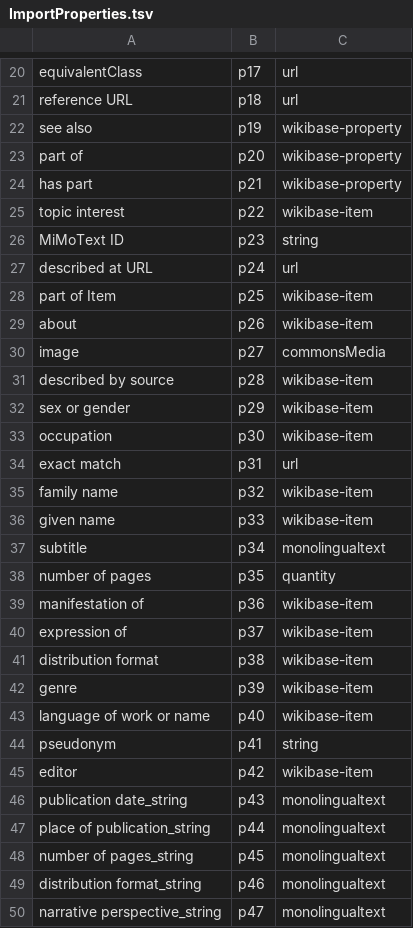
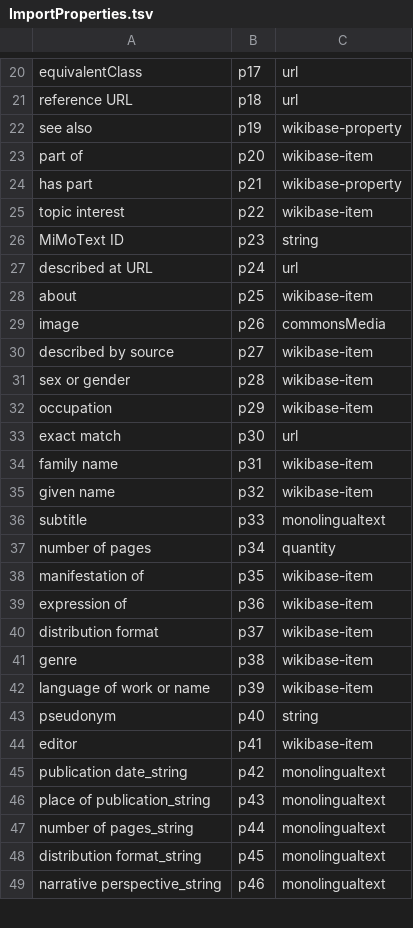
Before and after one commit to MiMoText/Wikibase-Bot, a TSV file: data/ImportProperties.tsv, drawn as a sheet; only a part is shown, gaps mark what is left out; the diff covers the shown part only.

Commit message:
changed Property part of; added SparQL Endpoint as argument;

```diff
--- a/data/ImportProperties.tsv
+++ b/data/ImportProperties.tsv
@@ -22,3 +22,3 @@ reference URL	p18	url
 see also	p19	wikibase-property
-part of	p20	wikibase-property
+part of	p20	wikibase-item
 has part	p21	wikibase-property
@@ -27,24 +27,23 @@ MiMoText ID	p23	string
 described at URL	p24	url
-part of Item	p25	wikibase-item
-about	p26	wikibase-item
-image	p27	commonsMedia
-described by source	p28	wikibase-item
-sex or gender	p29	wikibase-item
-occupation	p30	wikibase-item
-exact match	p31	url
-family name	p32	wikibase-item
-given name	p33	wikibase-item
-subtitle	p34	monolingualtext
-number of pages	p35	quantity
-manifestation of	p36	wikibase-item
-expression of	p37	wikibase-item
-distribution format	p38	wikibase-item
-genre	p39	wikibase-item
-language of work or name	p40	wikibase-item
-pseudonym	p41	string
-editor	p42	wikibase-item
-publication date_string	p43	monolingualtext
-place of publication_string	p44	monolingualtext
-number of pages_string	p45	monolingualtext
-distribution format_string	p46	monolingualtext
-narrative perspective_string	p47	monolingualtext
+about	p25	wikibase-item
+image	p26	commonsMedia
+described by source	p27	wikibase-item
+sex or gender	p28	wikibase-item
+occupation	p29	wikibase-item
+exact match	p30	url
+family name	p31	wikibase-item
+given name	p32	wikibase-item
+subtitle	p33	monolingualtext
+number of pages	p34	quantity
+manifestation of	p35	wikibase-item
+expression of	p36	wikibase-item
+distribution format	p37	wikibase-item
+genre	p38	wikibase-item
+language of work or name	p39	wikibase-item
+pseudonym	p40	string
+editor	p41	wikibase-item
+publication date_string	p42	monolingualtext
+place of publication_string	p43	monolingualtext
+number of pages_string	p44	monolingualtext
+distribution format_string	p45	monolingualtext
+narrative perspective_string	p46	monolingualtext
```
Also changed, not shown: 12 edited cells elsewhere in this file, 1 other file.
